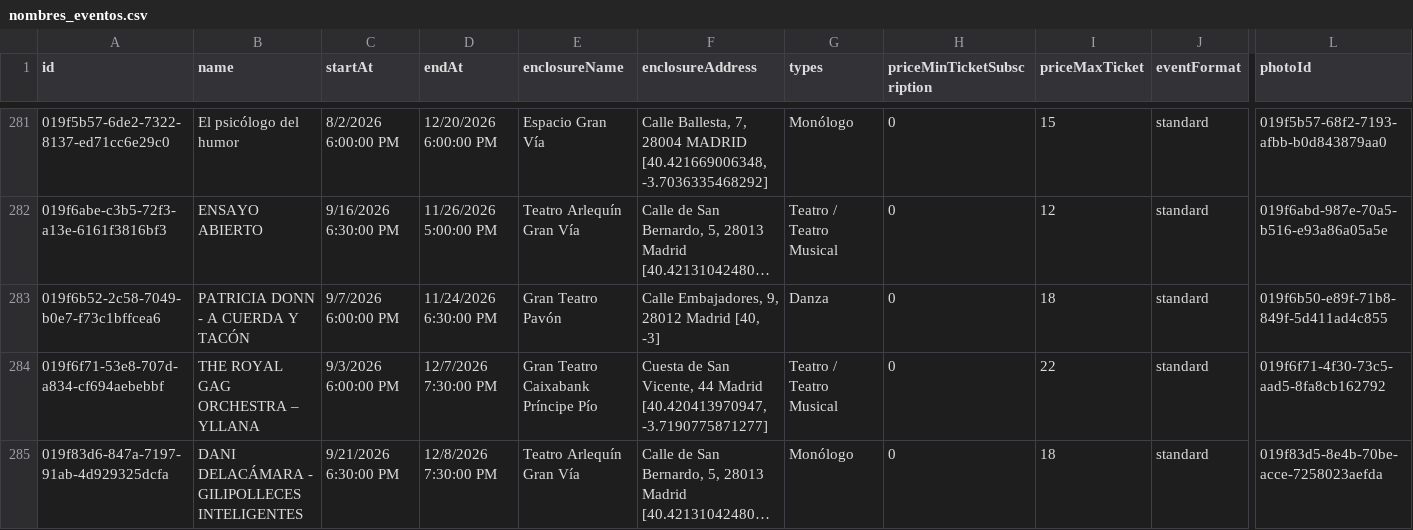
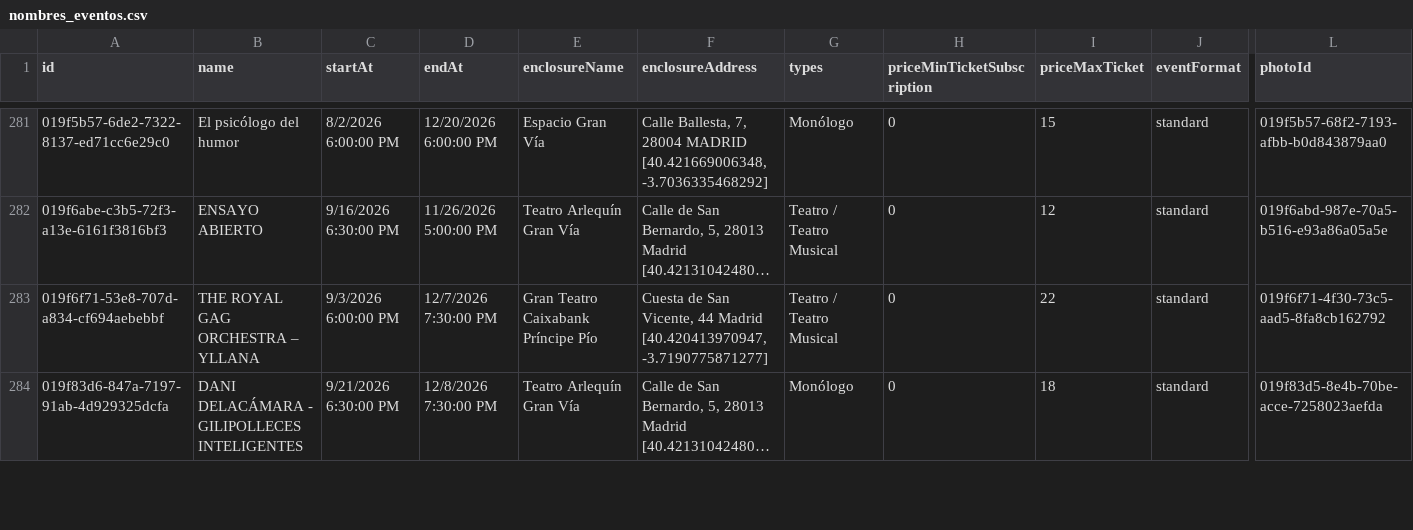
Before and after one commit to valonsot/ScheduleScript, a CSV file: nombres_eventos.csv, drawn as a sheet; only a part is shown, gaps mark what is left out; long unchanged cells end in …; rows hold the shown columns only; the diff names each change by its address in the sheet, - before the commit and + after, or states it on an @@ line.

```diff
--- a/nombres_eventos.csv
+++ b/nombres_eventos.csv
-row 283: 019f6b52-2c58-7049-b0e7-f73c1bffcea6 | PATRICIA DONN - A CUERDA Y TACÓN | 9/7/2026 6:00:00 PM | 11/24/2026 6:30:00 PM | Gran Teatro Pavón | Calle Embajadores, 9, 28012 Madrid [40, -3] | Danza | 0 | 18 | standard | 019f6b50-e89f-71b8-849f-5d411ad4c855
```
